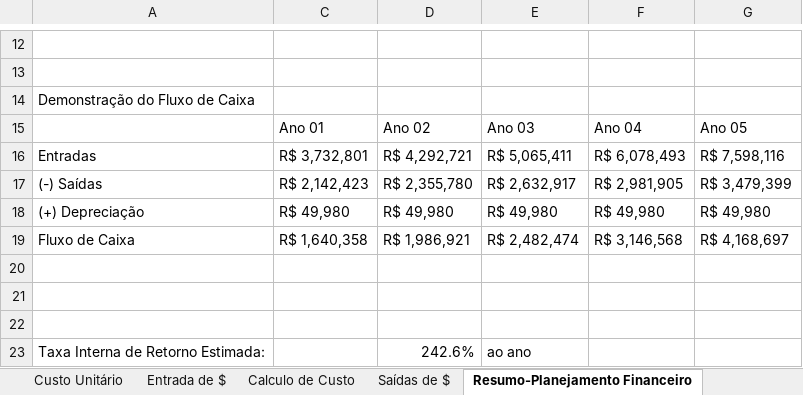
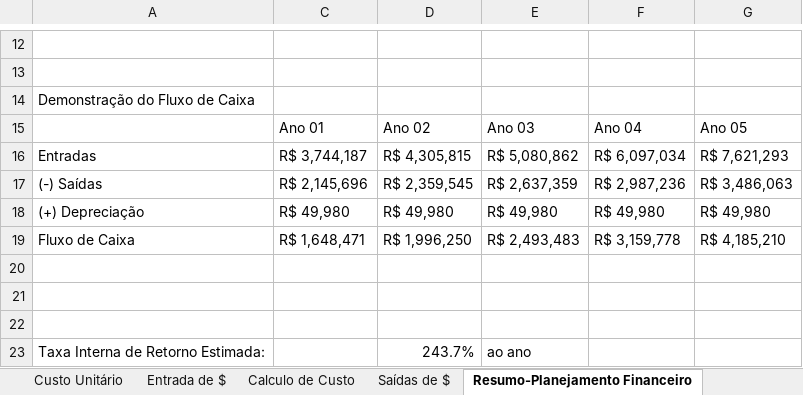
Before and after one commit to aagaio/FSO, an Excel workbook: Planejamento-Financeiro.xlsx, sheet Resumo-Planejamento Financeiro, drawn as a sheet; only a part is shown, gaps mark what is left out; values as stored, in another font and other column widths than the file's, no cell formats; charts and pictures not drawn; 1 other sheet too large or unreadable and not compared; the diff covers the shown part only; the diff names each change by its address in the sheet, - before the commit and + after, or states it on an @@ line.

```diff
--- a/Planejamento-Financeiro.xlsx (sheet Resumo-Planejamento Financeiro)
+++ b/Planejamento-Financeiro.xlsx (sheet Resumo-Planejamento Financeiro)
-C16: R$ 3,732,801
+C16: R$ 3,744,187
-D16: R$ 4,292,721
+D16: R$ 4,305,815
-E16: R$ 5,065,411
+E16: R$ 5,080,862
-F16: R$ 6,078,493
+F16: R$ 6,097,034
-G16: R$ 7,598,116
+G16: R$ 7,621,293
-C17: R$ 2,142,423
+C17: R$ 2,145,696
-D17: R$ 2,355,780
+D17: R$ 2,359,545
-E17: R$ 2,632,917
+E17: R$ 2,637,359
-F17: R$ 2,981,905
+F17: R$ 2,987,236
-G17: R$ 3,479,399
+G17: R$ 3,486,063
-C19: R$ 1,640,358
+C19: R$ 1,648,471
-D19: R$ 1,986,921
+D19: R$ 1,996,250
-E19: R$ 2,482,474
+E19: R$ 2,493,483
-F19: R$ 3,146,568
+F19: R$ 3,159,778
-G19: R$ 4,168,697
+G19: R$ 4,185,210
-D23: 242.6%
+D23: 243.7%
```
Also changed, not shown: 30 edited cells elsewhere in this sheet, sheet Entrada de $, cell formats, hidden cells, charts or pictures.
